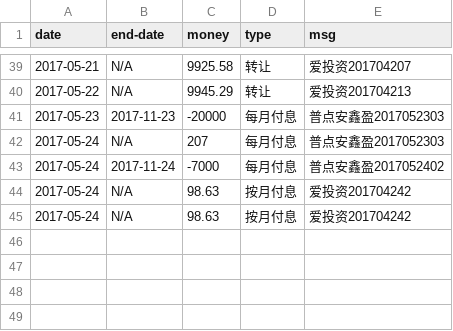
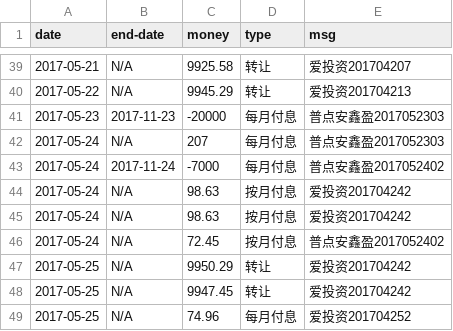
Before and after one commit to jinbin/lifebook, a CSV file: data/investment/term-investment.csv, drawn as a sheet; only a part is shown, gaps mark what is left out; the diff names each change by its address in the sheet, - before the commit and + after, or states it on an @@ line.

Commit message:
update data

```diff
--- a/data/investment/term-investment.csv
+++ b/data/investment/term-investment.csv
+row 46: 2017-05-24 | N/A | 72.45 | 按月付息 | 普点安鑫盈2017052402
+row 47: 2017-05-25 | N/A | 9950.29 | 转让 | 爱投资201704242
+row 48: 2017-05-25 | N/A | 9947.45 | 转让 | 爱投资201704242
+row 49: 2017-05-25 | N/A | 74.96 | 每月付息 | 爱投资201704252
```
